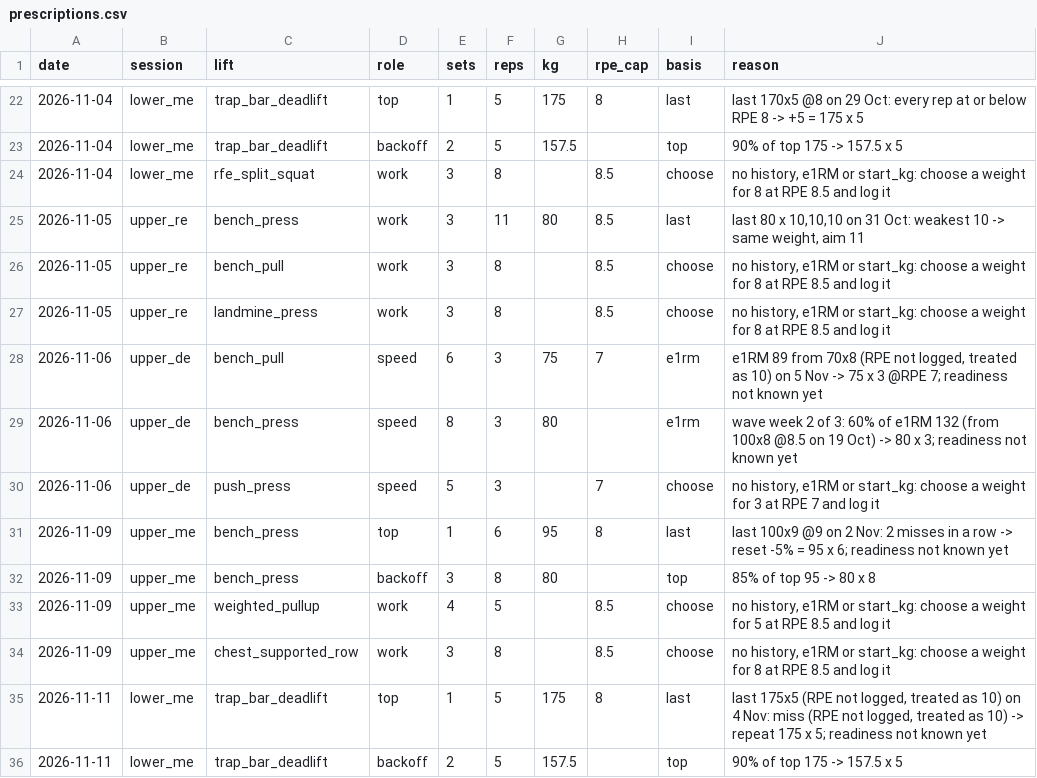
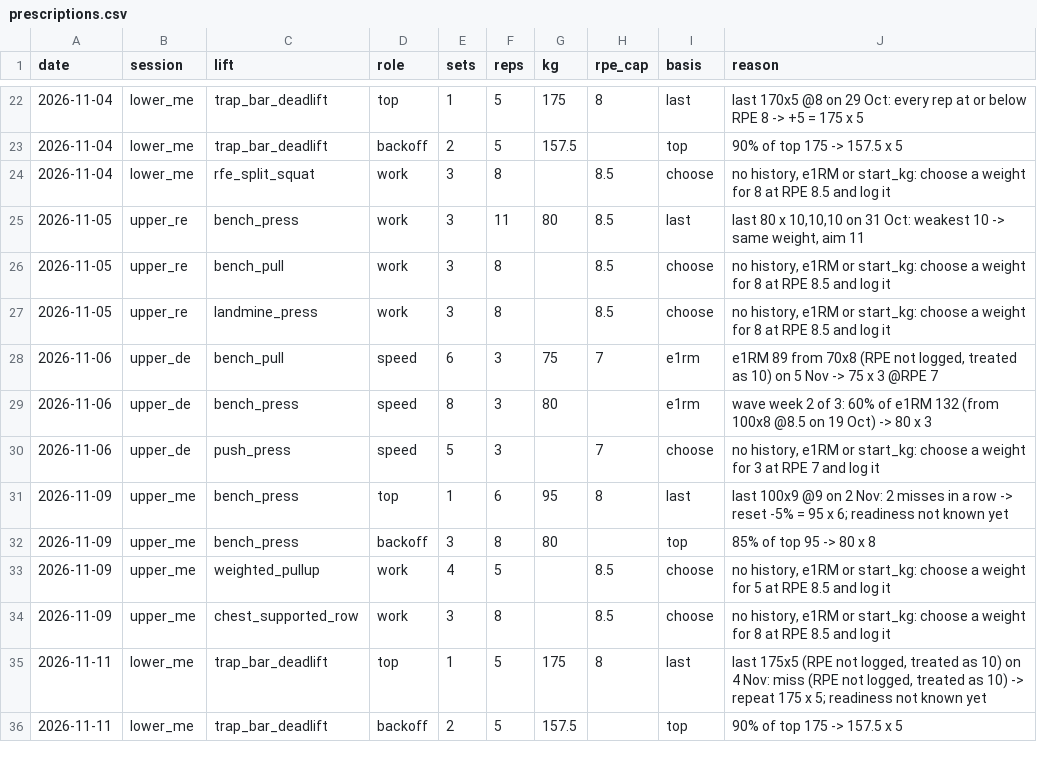
Before and after one commit to oisinm25/grinder-data, a CSV file: prescriptions.csv, drawn as a sheet; only a part is shown, gaps mark what is left out.

```diff
--- a/prescriptions.csv
+++ b/prescriptions.csv
@@ -27,4 +27,4 @@ date,session,lift,role,sets,reps,kg,rpe_cap,basis,reason
 2026-11-05,upper_re,landmine_press,work,3,8,,8.5,choose,"no history, e1RM or start_kg: choose a weight for 8 at RPE 8.5 and log it"
-2026-11-06,upper_de,bench_pull,speed,6,3,75,7,e1rm,"e1RM 89 from 70x8 (RPE not logged, treated as 10) on 5 Nov -> 75 x 3 @RPE 7; readiness not known yet"
-2026-11-06,upper_de,bench_press,speed,8,3,80,,e1rm,wave week 2 of 3: 60% of e1RM 132 (from 100x8 @8.5 on 19 Oct) -> 80 x 3; readiness not known yet
+2026-11-06,upper_de,bench_pull,speed,6,3,75,7,e1rm,"e1RM 89 from 70x8 (RPE not logged, treated as 10) on 5 Nov -> 75 x 3 @RPE 7"
+2026-11-06,upper_de,bench_press,speed,8,3,80,,e1rm,wave week 2 of 3: 60% of e1RM 132 (from 100x8 @8.5 on 19 Oct) -> 80 x 3
 2026-11-06,upper_de,push_press,speed,5,3,,7,choose,"no history, e1RM or start_kg: choose a weight for 3 at RPE 7 and log it"
```
Also changed, not shown: wellness.csv, 8 other files.
